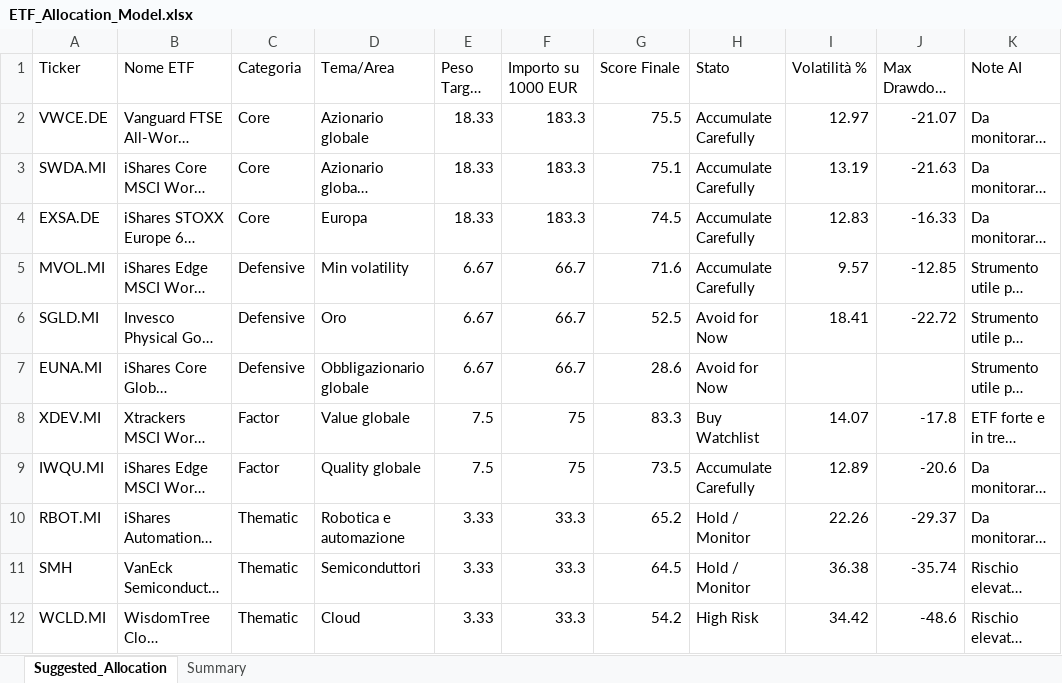
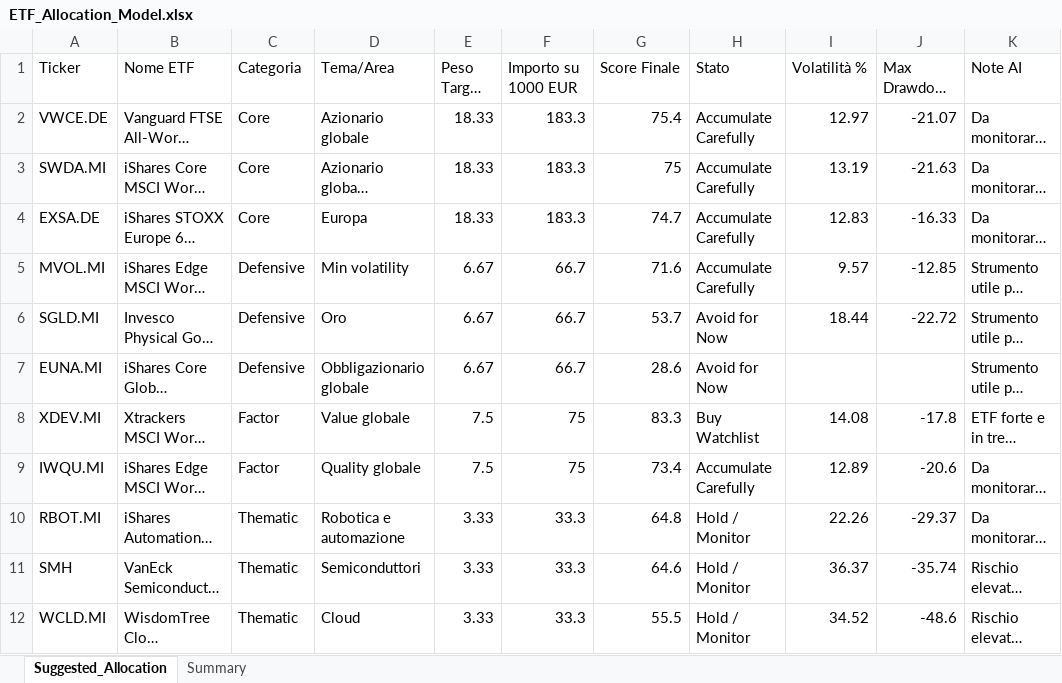
Before and after one commit to mirkomazzacuva/etf-intelligence-agent, an Excel workbook: ETF_Allocation_Model.xlsx, sheet Suggested_Allocation, drawn as a sheet; long unchanged cells end in …; values as stored, in another font and other column widths than the file's, no borders; the diff names each change by its address in the sheet, - before the commit and + after, or states it on an @@ line.

```diff
--- a/ETF_Allocation_Model.xlsx (sheet Suggested_Allocation)
+++ b/ETF_Allocation_Model.xlsx (sheet Suggested_Allocation)
-G2 (Score Finale): 75.5
+G2 (Score Finale): 75.4
-G3 (Score Finale): 75.1
+G3 (Score Finale): 75
-G4 (Score Finale): 74.5
+G4 (Score Finale): 74.7
-G6 (Score Finale): 52.5
+G6 (Score Finale): 53.7
-I6 (Volatilità %): 18.41
+I6 (Volatilità %): 18.44
-I8 (Volatilità %): 14.07
+I8 (Volatilità %): 14.08
-G9 (Score Finale): 73.5
+G9 (Score Finale): 73.4
-G10 (Score Finale): 65.2
+G10 (Score Finale): 64.8
-G11 (Score Finale): 64.5
+G11 (Score Finale): 64.6
-I11 (Volatilità %): 36.38
+I11 (Volatilità %): 36.37
-G12 (Score Finale): 54.2
+G12 (Score Finale): 55.5
-H12 (Stato): High Risk
+H12 (Stato): Hold / Monitor
-I12 (Volatilità %): 34.42
+I12 (Volatilità %): 34.52
```
Also changed, not shown: sheet Summary, AlphaForge_Action_Plan.xlsx, AlphaForge_Insights.xlsx, 8 other files.
